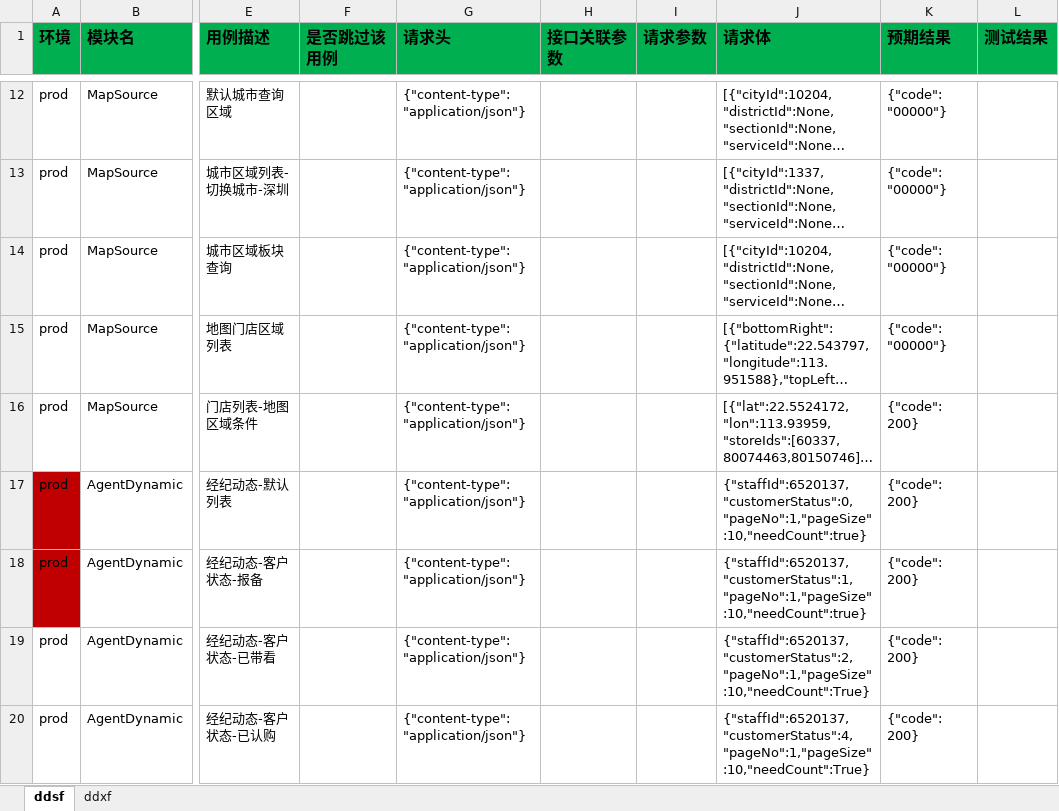
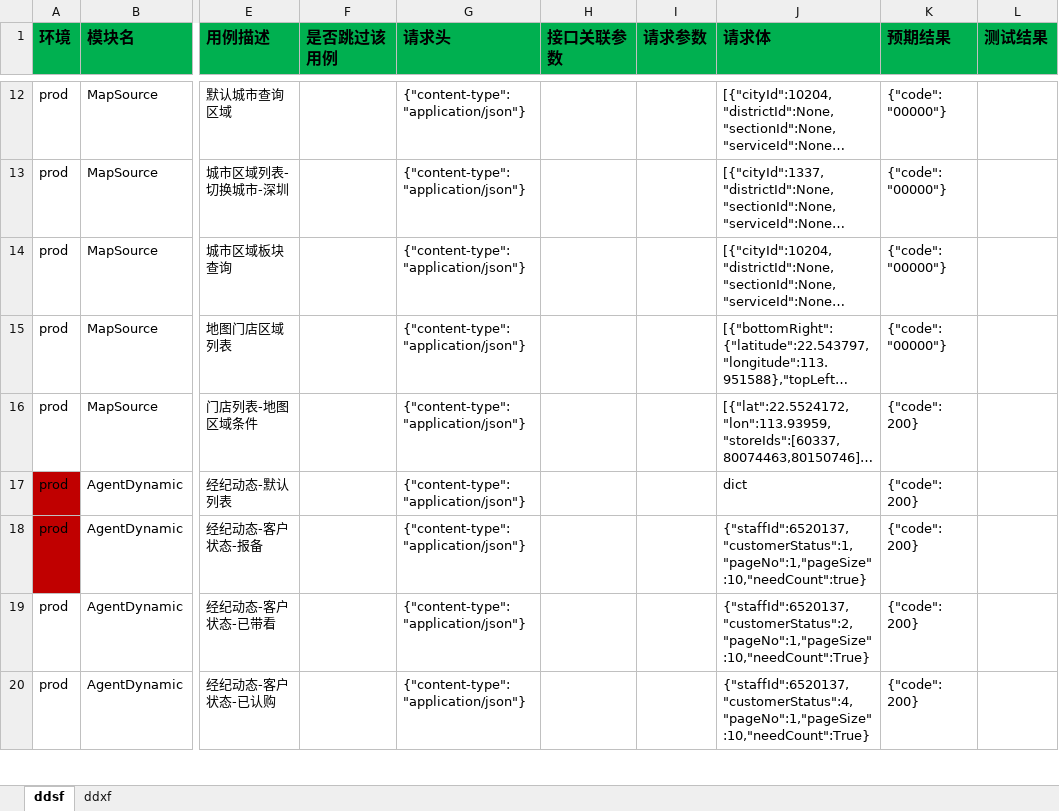
Before and after one commit to JmeterChen/api_automate_test, an Excel workbook: data/FDD接口测试用例.xlsx, sheet ddsf, drawn as a sheet; only a part is shown, gaps mark what is left out; long unchanged cells end in …; values as stored, in another font and other column widths than the file's, no borders; the diff names each change by its address in the sheet, - before the commit and + after, or states it on an @@ line.

```diff
--- a/data/FDD接口测试用例.xlsx (sheet ddsf)
+++ b/data/FDD接口测试用例.xlsx (sheet ddsf)
-J17 (请求体): {"staffId":6520137,"customerStatus":0,"pageNo":1,"pageSize":10,"needCount":true}
+J17 (请求体): dict
```
Also changed, not shown: 20 other files.
